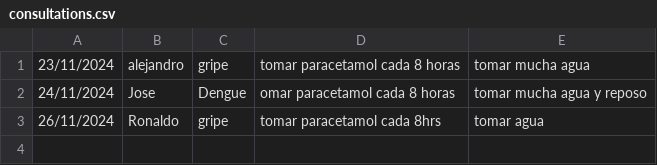
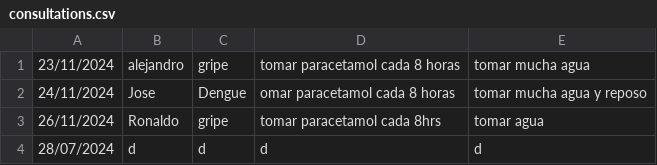
Before and after one commit to DanielRobles1/plf, a CSV file: consultations.csv, drawn as a sheet.

```diff
--- a/consultations.csv
+++ b/consultations.csv
@@ -3 +3,2 @@
 26/11/2024,Ronaldo,gripe,tomar paracetamol cada 8hrs,tomar agua
+28/07/2024,d,d,d,d
```
Also changed, not shown: 16 other files.
